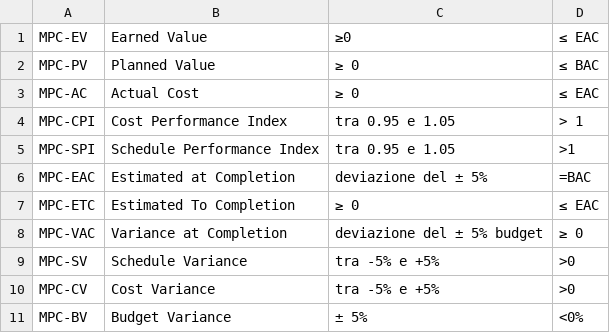
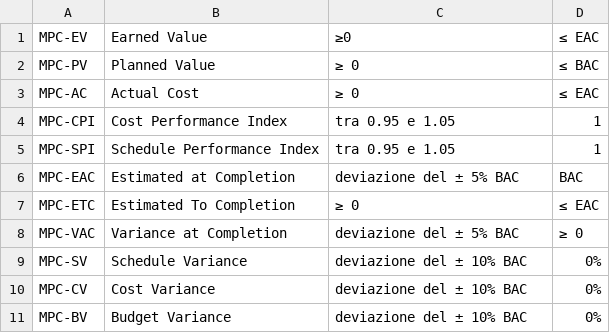
Before and after one commit to SWATEngineering/Docs, a CSV file: src/2_RTB/PianoDiQualifica/Mfornitura.csv, drawn as a sheet.

```diff
--- a/src/2_RTB/PianoDiQualifica/Mfornitura.csv
+++ b/src/2_RTB/PianoDiQualifica/Mfornitura.csv
@@ -3,9 +3,9 @@ MPC-PV,Planned Value,≥ 0, ≤ BAC
 MPC-AC,Actual Cost,≥ 0 ,≤ EAC
-MPC-CPI,Cost Performance Index,tra 0.95 e 1.05, > 1
-MPC-SPI,Schedule Performance Index,tra 0.95 e 1.05, >1
-MPC-EAC,Estimated at Completion, deviazione del ± 5%,=BAC
+MPC-CPI,Cost Performance Index,tra 0.95 e 1.05, 1
+MPC-SPI,Schedule Performance Index,tra 0.95 e 1.05, 1
+MPC-EAC,Estimated at Completion, deviazione del ± 5% BAC, BAC
 MPC-ETC,Estimated To Completion,≥ 0,≤ EAC
-MPC-VAC,Variance at Completion,deviazione del ± 5% budget,≥ 0
-MPC-SV,Schedule Variance,tra -5% e +5%,>0
-MPC-CV,Cost Variance,tra -5% e +5%,>0
-MPC-BV,Budget Variance,± 5%,<0%
+MPC-VAC,Variance at Completion,deviazione del ± 5% BAC,≥ 0
+MPC-SV,Schedule Variance,deviazione del ± 10% BAC,0%
+MPC-CV,Cost Variance,deviazione del ± 10% BAC,0%
+MPC-BV,Budget Variance,deviazione del ± 10% BAC,0%
```
Also changed, not shown: 1 other file.
